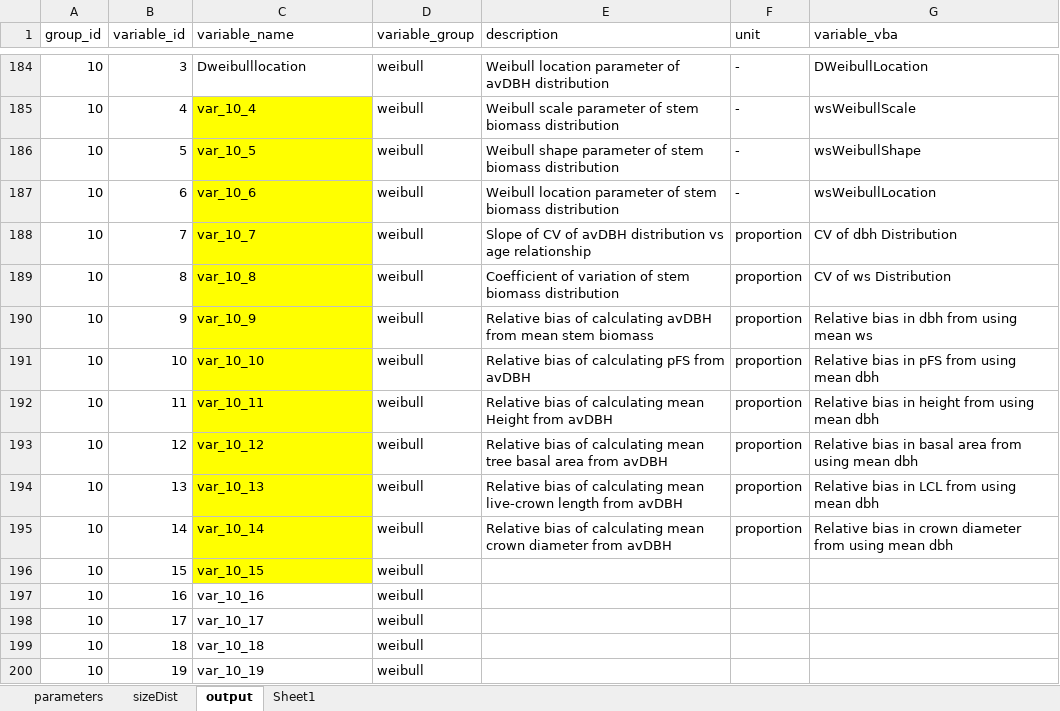
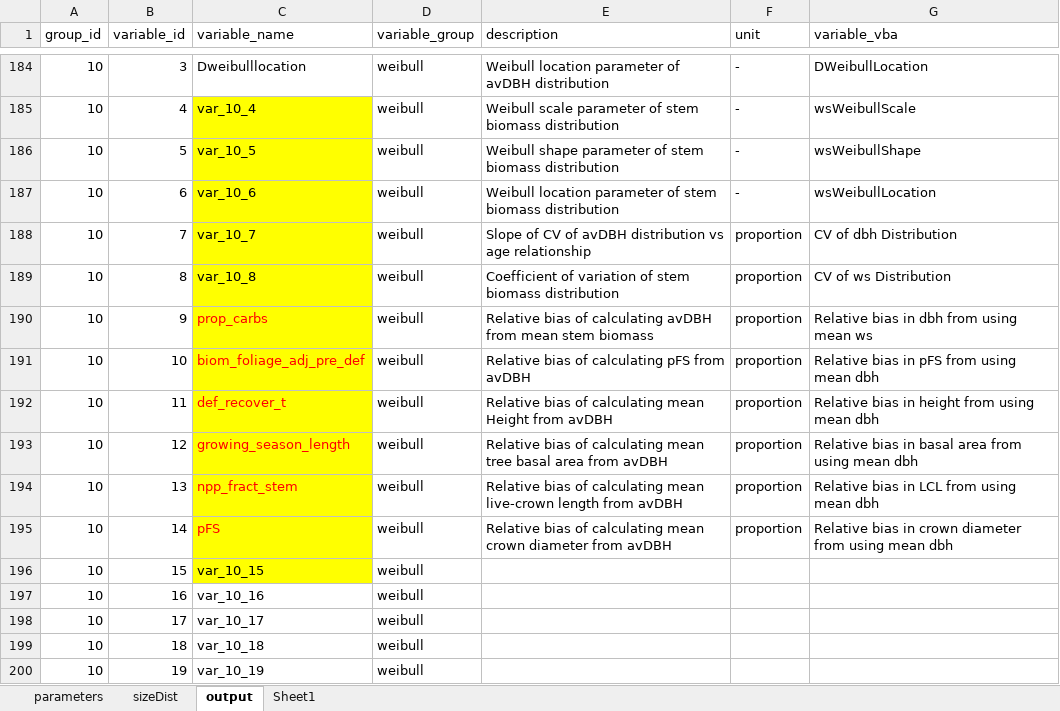
Before and after one commit to trotsiuk/r3PG, an Excel workbook: data-raw/data.default.xlsx, sheet output, drawn as a sheet; only a part is shown, gaps mark what is left out; values as stored, in another font and other column widths than the file's, no borders; the diff names each change by its address in the sheet, - before the commit and + after, or states it on an @@ line.

```diff
--- a/data-raw/data.default.xlsx (sheet output)
+++ b/data-raw/data.default.xlsx (sheet output)
-C190 (variable_name): var_10_9
+C190 (variable_name): prop_carbs
-C190:C195 text colour: black
+C190:C195 text colour: #FF0000
-C191 (variable_name): var_10_10
+C191 (variable_name): biom_foliage_adj_pre_def
-C192 (variable_name): var_10_11
+C192 (variable_name): def_recover_t
-C193 (variable_name): var_10_12
+C193 (variable_name): growing_season_length
-C194 (variable_name): var_10_13
+C194 (variable_name): npp_fract_stem
-C195 (variable_name): var_10_14
+C195 (variable_name): pFS
```
Also changed, not shown: 3 other files.
